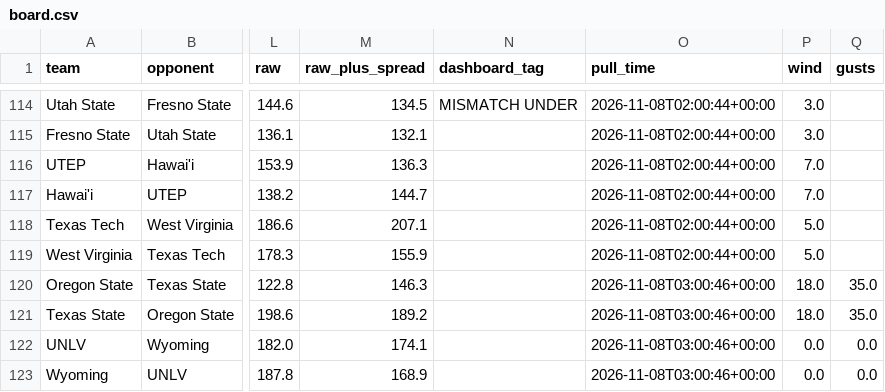
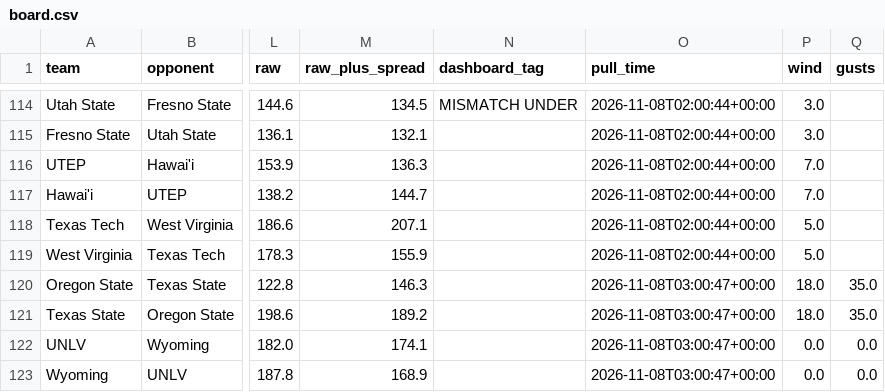
Before and after one commit to bradyt3321/cfb-yardage-dashboard, a CSV file: data/board.csv, drawn as a sheet; only a part is shown, gaps mark what is left out; the diff names each change by its address in the sheet, - before the commit and + after, or states it on an @@ line.

```diff
--- a/data/board.csv
+++ b/data/board.csv
-O120:O123 (pull_time): 2026-11-08T03:00:46+00:00
+O120:O123 (pull_time): 2026-11-08T03:00:47+00:00
```
Also changed, not shown: 1 other file.
